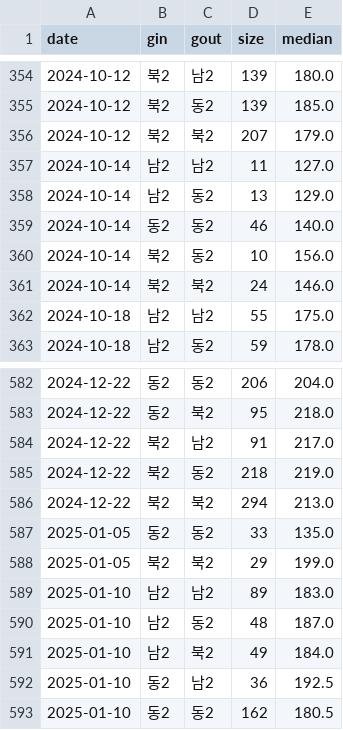
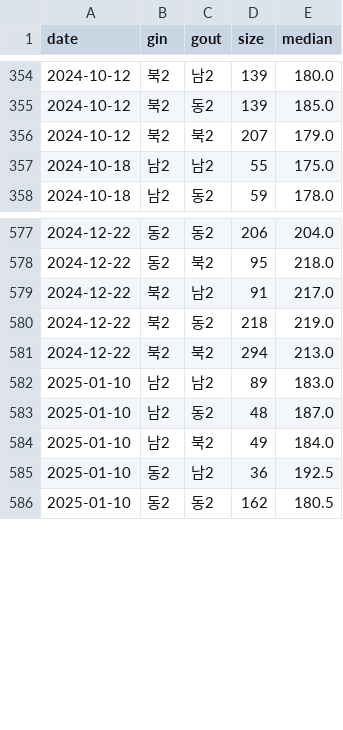
Before and after one commit to emma990622-lgtm/olpark-traffic, a CSV file: data/processed/exit_gate_pairs.csv, drawn as a sheet; only a part is shown, gaps mark what is left out; the diff names each change by its address in the sheet, - before the commit and + after, or states it on an @@ line.

```diff
--- a/data/processed/exit_gate_pairs.csv
+++ b/data/processed/exit_gate_pairs.csv
-row 357: 2024-10-14 | 남2 | 남2 | 11 | 127.0
-row 358: 2024-10-14 | 남2 | 동2 | 13 | 129.0
-row 359: 2024-10-14 | 동2 | 동2 | 46 | 140.0
-row 360: 2024-10-14 | 북2 | 동2 | 10 | 156.0
-row 361: 2024-10-14 | 북2 | 북2 | 24 | 146.0
-row 587: 2025-01-05 | 동2 | 동2 | 33 | 135.0
-row 588: 2025-01-05 | 북2 | 북2 | 29 | 199.0
```
Also changed, not shown: data/processed/aud_cars.csv, data/processed/exit_weather_shows.csv, 23 other files.
